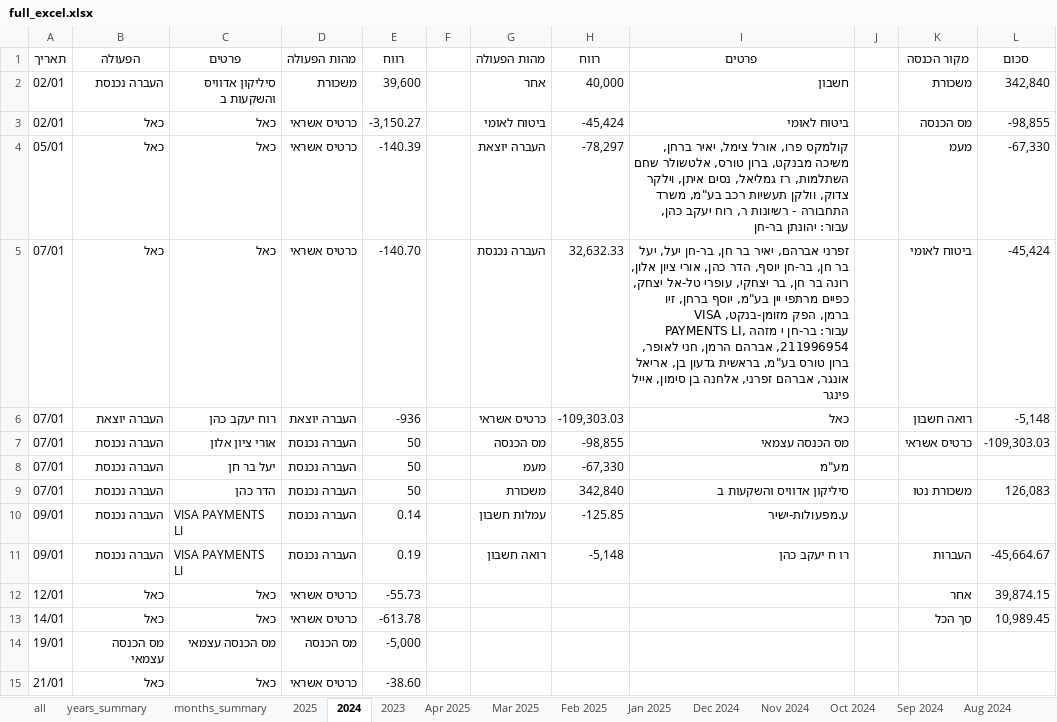
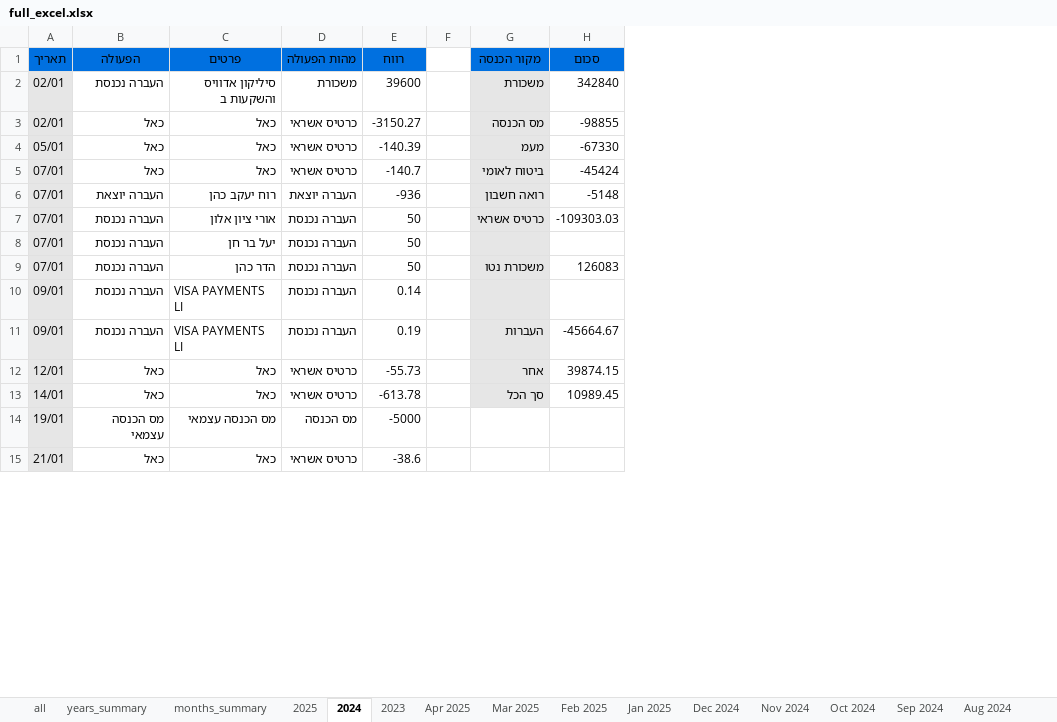
Before and after one commit to Portia210/manage-expenses, an Excel workbook: full_excel.xlsx, sheet 2024, drawn as a sheet; only a part is shown; values as stored, in another font and other column widths than the file's, no borders; removed rows and columns are numbered as before the commit, all else as after; the diff covers the shown part only; the diff names each change by its address in the sheet, - before the commit and + after, or states it on an @@ line.

```diff
--- a/full_excel.xlsx (sheet 2024)
+++ b/full_excel.xlsx (sheet 2024)
-column G (מהות הפעולה), rows 2-11: אחר | ביטוח לאומי | העברה יוצאת | העברה נכנסת | כרטיס אשראי | מס הכנסה | מעמ | משכורת | עמלות חשבון | רואה חשבון
-column H (רווח), rows 2-11: 40,000 | -45,424 | -78,297 | 32,632.33 | -109,303.03 | -98,855 | -67,330 | 342,840 | -125.85 | -5,148
-column I (פרטים), rows 2-11: חשבון | ביטוח לאומי | קולמקס פרו, אורל צימל, יאיר ברחן, משיכה מבנקט, ברון טורס, אלטשולר שחם השתלמות, רז גמליאל, נסים איתן, וילקר צדוק, וולקן תעשיות רכב בע"מ, משרד התחבורה - רשיונות ר, רוח יעקב כהן, עבור: יהונתן בר-חן | זפרני אברהם, יאיר בר חן, בר-חן יעל, יעל בר חן, בר-חן יוסף, הדר כהן, אורי ציון אלון, רונה בר חן, בר יצחקי, עופרי טל-אל יצחק, כפיים מרתפי יין בע"מ, יוסף ברחן, זיו ברמן, הפק מזומן-בנקט, VISA PAYMENTS LI, עבור: בר-חן י מזהה 211996954, אברהם הרמן, חני לאופר, ברון טורס בע"מ, בראשית גדעון בן, אריאל אונגר, אברהם זפרני, אלחנה בן סימון, אייל פינגר | כאל | מס הכנסה עצמאי | מע"מ | סיליקון אדוויס והשקעות ב | ע.מפעולות-ישיר | רו ח יעקב כהן
-column J, empty
-column L (סכום), rows 2-13: 342,840 | -98,855 | -67,330 | -45,424 | -5,148 | -109,303.03 |  | 126,083 |  | -45,664.67 | 39,874.15 | 10,989.45
+column H (סכום), rows 2-13: 342840 | -98855 | -67330 | -45424 | -5148 | -109303.03 |  | 126083 |  | -45664.67 | 39874.15 | 10989.45
@@ A1:E1 fill: none → #0070E0, bold: off → on @@
@@ G1 fill: none → #0070E0, bold: off → on @@
-A2:A15 fill: none
+A2:A15 fill: #E6E6E6
-E2 (רווח): 39,600
+E2 (רווח): 39600
-G2:G13 fill: none
+G2:G13 fill: #E6E6E6
-E3 (רווח): -3,150.27
+E3 (רווח): -3150.27
-E5 (רווח): -140.70
+E5 (רווח): -140.7
-E14 (רווח): -5,000
+E14 (רווח): -5000
-E15 (רווח): -38.60
+E15 (רווח): -38.6
```
Also changed, not shown: 12 added rows, 72 edited cells and cell formats elsewhere in this sheet, sheet all, sheet months_summary, sheet 2025, sheet 2023, sheet Jul 2024, sheet May 2024, 23 more sheets, 7 other files.
